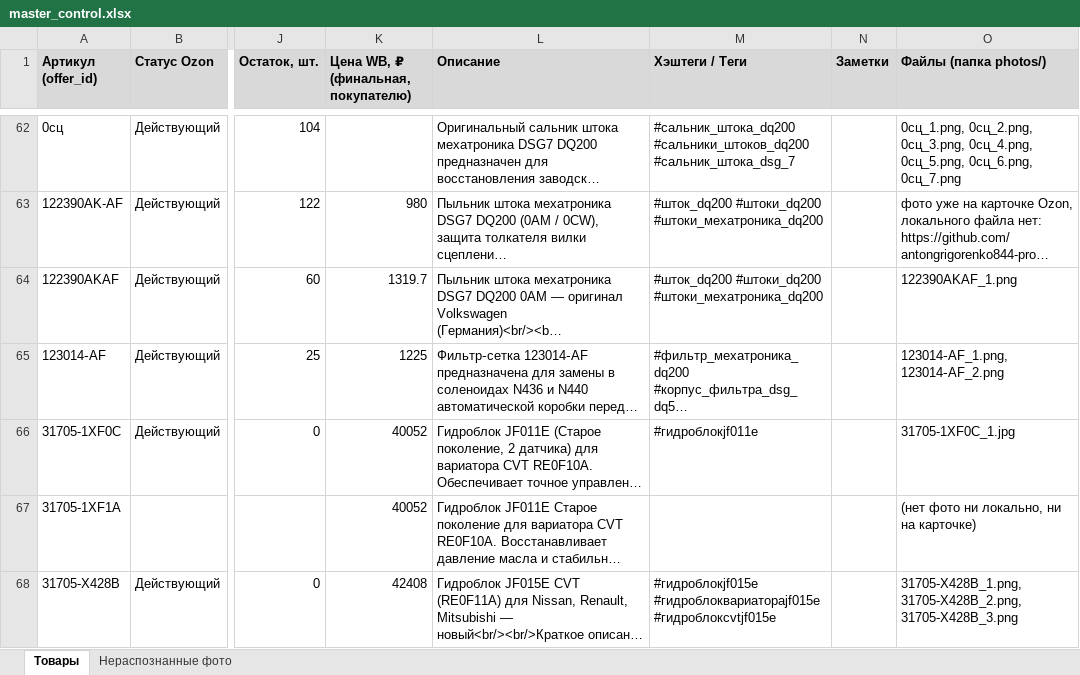
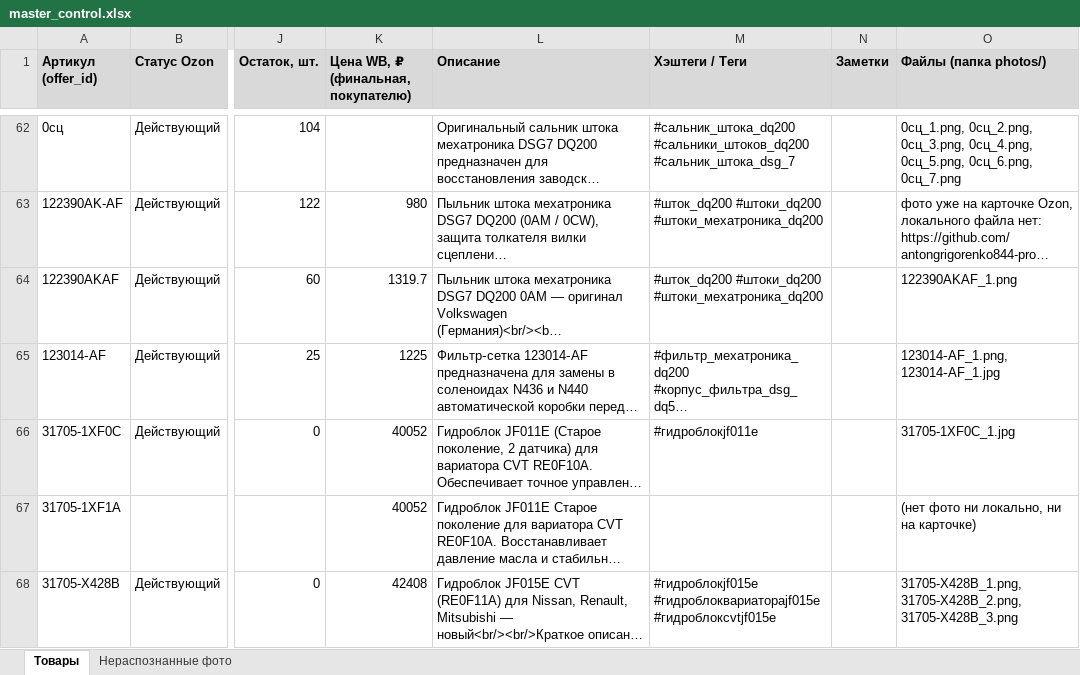
Before and after one commit to antongrigorenko844-prog/marketplace-agent, an Excel workbook: data/master_control.xlsx, sheet Товары, drawn as a sheet; only a part is shown, gaps mark what is left out; long unchanged cells end in …; values as stored, in another font and other column widths than the file's, no borders; charts and pictures not drawn; the diff names each change by its address in the sheet, - before the commit and + after, or states it on an @@ line.

```diff
--- a/data/master_control.xlsx (sheet Товары)
+++ b/data/master_control.xlsx (sheet Товары)
-O65 (Файлы (папка photos/)): 123014‑AF_1.png, 123014‑AF_2.png
+O65 (Файлы (папка photos/)): 123014‑AF_1.png, 123014‑AF_1.jpg
```
Also changed, not shown: charts or pictures, data/avito_feed.xlsx, data/ozon_catalog.xlsx, 5 other files.
